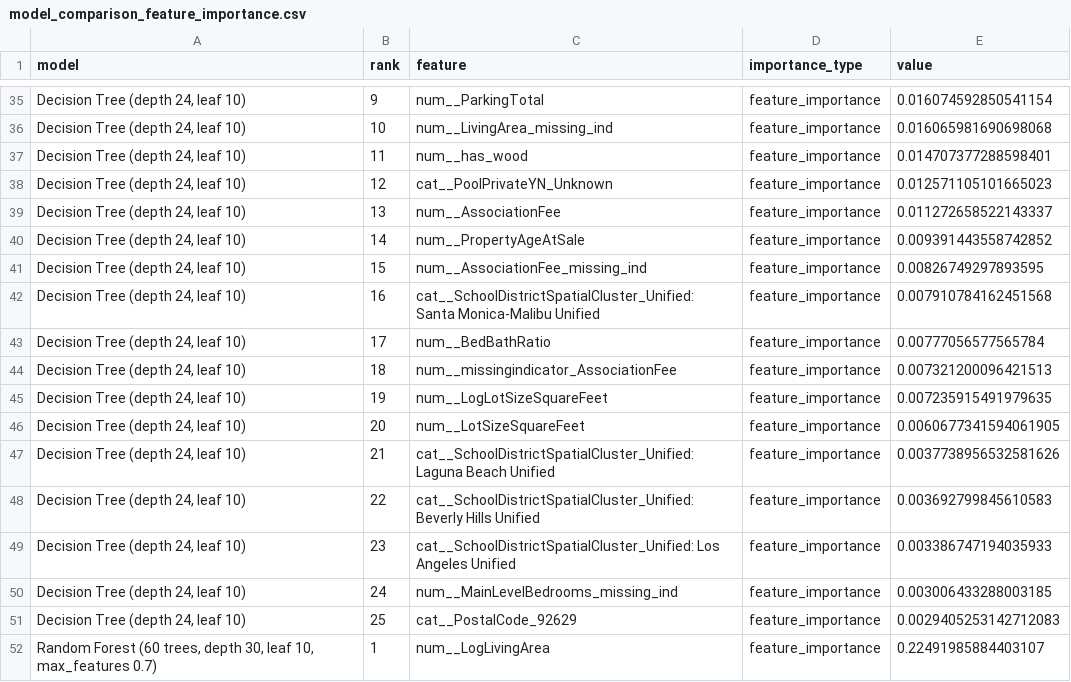
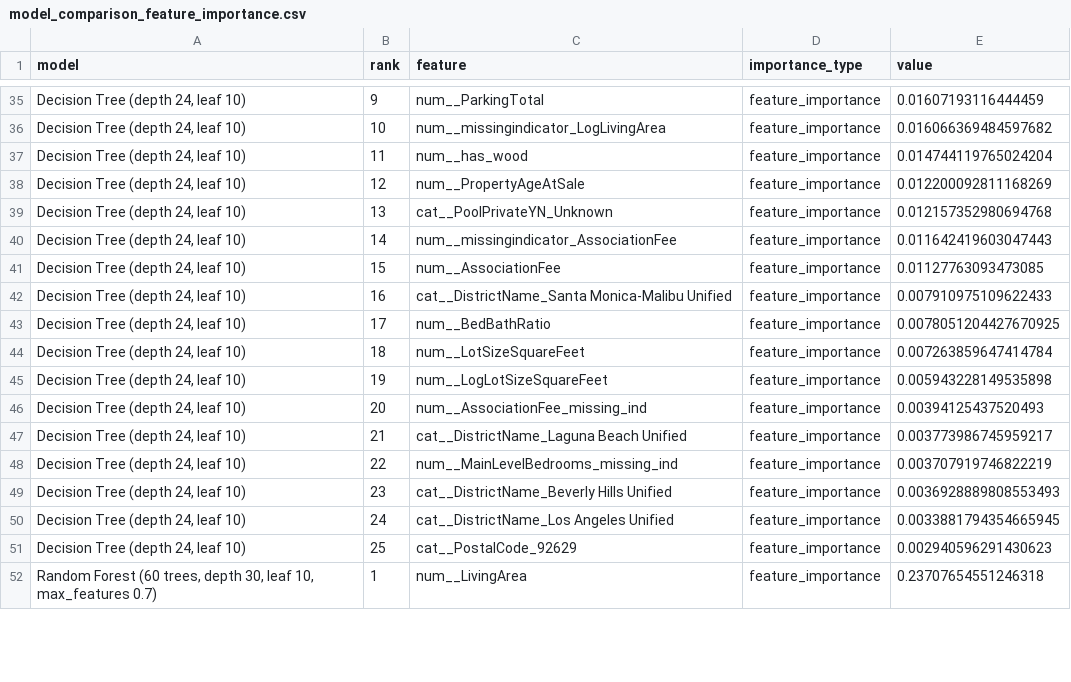
Before and after one commit to childofparents/IDX-Exchange-2026-Summer-DS, a CSV file: Week 6 Deliverable/model_comparison_feature_importance.csv, drawn as a sheet; only a part is shown, gaps mark what is left out; the diff covers the shown part only; the diff names each change by its address in the sheet, - before the commit and + after, or states it on an @@ line.

Commit message:
Align W6 school district mapping with 25-26 boundaries
Updated geospatial feature engineering workflow to match Aiden's school district mapping instructions.

Key corrections:
- Replace the 2024-25 boundary source with the official California School District Areas 2025-26 GeoJSON.
- Filter the boundary GeoDataFrame to DistrictType == "Unified" before performing the spatial join.
- Convert property Latitude and Longitude values into geographic points.
- Use gpd.sjoin with the "within" predicate to assign Unified district
  polygons to properties.
- Add DistrictName column directly to the enriched property dataset.
- Retain unmatched properties as "No boundary match" (encoded as 0) and provide a separate SchoolDistrictBoundaryMatched indicator.
- Remove the previous Elementary/High fallback and composite district cluster fields.
- Include DistrictName throughout downstream preprocessing, encoding, cross-validation, and final model evaluation.
- Document the GeoPandas installation command and continue using the pinned Week 6 requirements.

Validation:
- Loaded 936 California school district polygons.
- Used 345 Unified district polygons.
- Retained all 141,837 property records.
- Matched 107,571 properties to a Unified district.
- Confirmed that no property matched multiple Unified polygons.

Primary file updates:
- 05_feature_engineering.ipynb: update and rerun the complete Week 6 workflow.
- California_School_District_Areas_2025-26.geojson.zip: add the official boundary resource.
- updated_feature_set.csv and updated_feature_set.csv.gz: save the enriched property data with DistrictName.
- feature_engineering_old_vs_new_columns.csv: document the corrected locational feature.
- Week6_Feature_Engineering_Summary_Report.txt: refresh methodology, spatial join statistics, and model results.
- model_comparison_*.csv and predictions ZIP: regenerate downstream modeling artifacts using the Unified DistrictName feature.
- week5_vs_week6_performance_change.csv: refresh the Week 5 comparison.

```diff
--- a/Week 6 Deliverable/model_comparison_feature_importance.csv
+++ b/Week 6 Deliverable/model_comparison_feature_importance.csv
-E35 (value): 0.016074592850541154
+E35 (value): 0.01607193116444459
-C36 (feature): num__LivingArea_missing_ind
+C36 (feature): num__missingindicator_LogLivingArea
-E36 (value): 0.016065981690698068
+E36 (value): 0.016066369484597682
-E37 (value): 0.014707377288598401
+E37 (value): 0.014744119765024204
-C38 (feature): cat__PoolPrivateYN_Unknown
+C38 (feature): num__PropertyAgeAtSale
-E38 (value): 0.012571105101665023
+E38 (value): 0.012200092811168269
-C39 (feature): num__AssociationFee
+C39 (feature): cat__PoolPrivateYN_Unknown
-E39 (value): 0.011272658522143337
+E39 (value): 0.012157352980694768
-C40 (feature): num__PropertyAgeAtSale
+C40 (feature): num__missingindicator_AssociationFee
-E40 (value): 0.009391443558742852
+E40 (value): 0.011642419603047443
-C41 (feature): num__AssociationFee_missing_ind
+C41 (feature): num__AssociationFee
-E41 (value): 0.00826749297893595
+E41 (value): 0.01127763093473085
-C42 (feature): cat__SchoolDistrictSpatialCluster_Unified: Santa Monica-Malibu Unified
+C42 (feature): cat__DistrictName_Santa Monica-Malibu Unified
-E42 (value): 0.007910784162451568
+E42 (value): 0.007910975109622433
-E43 (value): 0.00777056577565784
+E43 (value): 0.0078051204427670925
-C44 (feature): num__missingindicator_AssociationFee
+C44 (feature): num__LotSizeSquareFeet
-E44 (value): 0.007321200096421513
+E44 (value): 0.007263859647414784
-E45 (value): 0.007235915491979635
+E45 (value): 0.005943228149535898
-C46 (feature): num__LotSizeSquareFeet
+C46 (feature): num__AssociationFee_missing_ind
-E46 (value): 0.0060677341594061905
+E46 (value): 0.00394125437520493
-C47 (feature): cat__SchoolDistrictSpatialCluster_Unified: Laguna Beach Unified
+C47 (feature): cat__DistrictName_Laguna Beach Unified
-E47 (value): 0.0037738956532581626
+E47 (value): 0.003773986745959217
-C48 (feature): cat__SchoolDistrictSpatialCluster_Unified: Beverly Hills Unified
+C48 (feature): num__MainLevelBedrooms_missing_ind
-E48 (value): 0.003692799845610583
+E48 (value): 0.003707919746822219
-C49 (feature): cat__SchoolDistrictSpatialCluster_Unified: Los Angeles Unified
+C49 (feature): cat__DistrictName_Beverly Hills Unified
-E49 (value): 0.003386747194035933
+E49 (value): 0.0036928889808553493
-C50 (feature): num__MainLevelBedrooms_missing_ind
+C50 (feature): cat__DistrictName_Los Angeles Unified
-E50 (value): 0.003006433288003185
+E50 (value): 0.0033881794354665945
-E51 (value): 0.0029405253142712083
+E51 (value): 0.002940596291430623
-C52 (feature): num__LogLivingArea
+C52 (feature): num__LivingArea
-E52 (value): 0.22491985884403107
+E52 (value): 0.23707654551246318
```
Also changed, not shown: 106 edited cells elsewhere in this file, Week 6 Deliverable/feature_engineering_old_vs_new_columns.csv, Week 6 Deliverable/model_comparison_cv_detail_results.csv, 9 other files.
